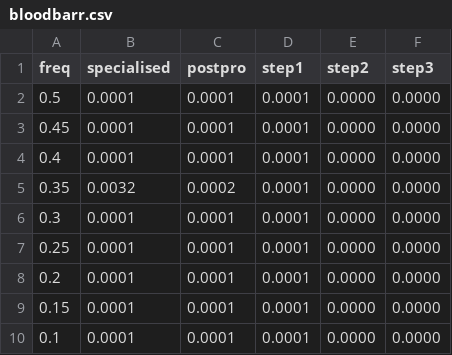
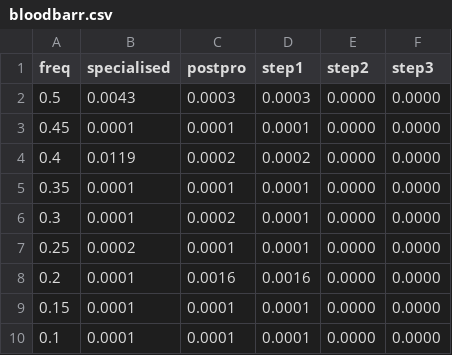
Before and after one commit to enzocxt/MAI-Thesis, a CSV file: output/exp2/closed/graph/bloodbarr.csv, drawn as a sheet.

```diff
--- a/output/exp2/closed/graph/bloodbarr.csv
+++ b/output/exp2/closed/graph/bloodbarr.csv
@@ -1,9 +1,9 @@
 freq,specialised,postpro,step1,step2,step3
-0.5,0.0001,0.0001,0.0001,0.0000,0.0000
+0.5,0.0043,0.0003,0.0003,0.0000,0.0000
 0.45,0.0001,0.0001,0.0001,0.0000,0.0000
-0.4,0.0001,0.0001,0.0001,0.0000,0.0000
-0.35,0.0032,0.0002,0.0001,0.0000,0.0000
-0.3,0.0001,0.0001,0.0001,0.0000,0.0000
-0.25,0.0001,0.0001,0.0001,0.0000,0.0000
-0.2,0.0001,0.0001,0.0001,0.0000,0.0000
+0.4,0.0119,0.0002,0.0002,0.0000,0.0000
+0.35,0.0001,0.0001,0.0001,0.0000,0.0000
+0.3,0.0001,0.0002,0.0001,0.0000,0.0000
+0.25,0.0002,0.0001,0.0001,0.0000,0.0000
+0.2,0.0001,0.0016,0.0016,0.0000,0.0000
 0.15,0.0001,0.0001,0.0001,0.0000,0.0000
```
Also changed, not shown: output/exp2/closed/graph/Chemical_340.csv, output/exp2/closed/graph/Compound_422.csv, 23 other files.
